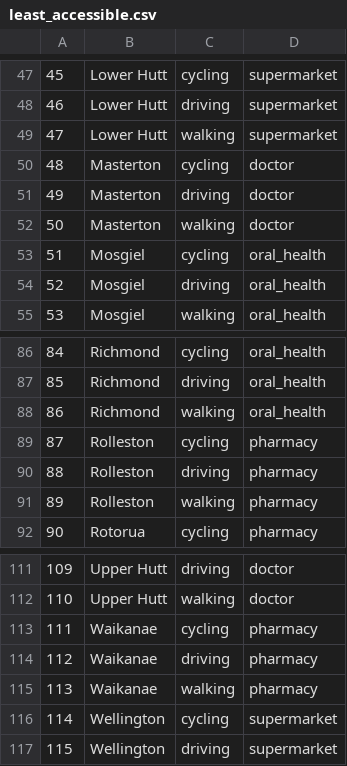
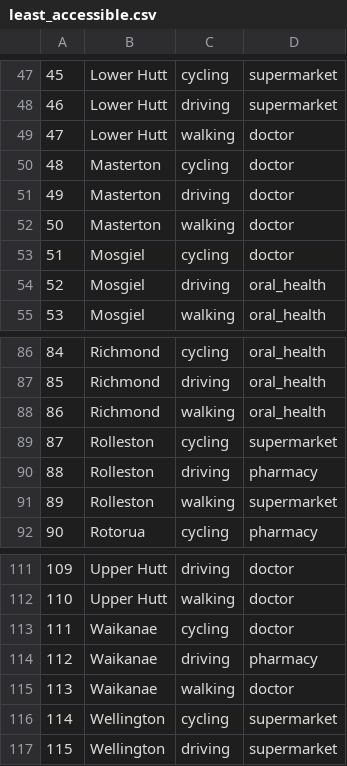
Before and after one commit to urutau-nz/x-minute-city, a CSV file: data/results/least_accessible.csv, drawn as a sheet; only a part is shown, gaps mark what is left out.

```diff
--- a/data/results/least_accessible.csv
+++ b/data/results/least_accessible.csv
@@ -48,3 +48,3 @@
 46,Lower Hutt,driving,supermarket
-47,Lower Hutt,walking,supermarket
+47,Lower Hutt,walking,doctor
 48,Masterton,cycling,doctor
@@ -52,3 +52,3 @@
 50,Masterton,walking,doctor
-51,Mosgiel,cycling,oral_health
+51,Mosgiel,cycling,doctor
 52,Mosgiel,driving,oral_health
@@ -88,5 +88,5 @@
 86,Richmond,walking,oral_health
-87,Rolleston,cycling,pharmacy
+87,Rolleston,cycling,supermarket
 88,Rolleston,driving,pharmacy
-89,Rolleston,walking,pharmacy
+89,Rolleston,walking,supermarket
 90,Rotorua,cycling,pharmacy
@@ -112,5 +112,5 @@
 110,Upper Hutt,walking,doctor
-111,Waikanae,cycling,pharmacy
+111,Waikanae,cycling,doctor
 112,Waikanae,driving,pharmacy
-113,Waikanae,walking,pharmacy
+113,Waikanae,walking,doctor
 114,Wellington,cycling,supermarket
```
Also changed, not shown: data/results/percent_statistics.csv, data/results/statistics.csv, 1 other file.
